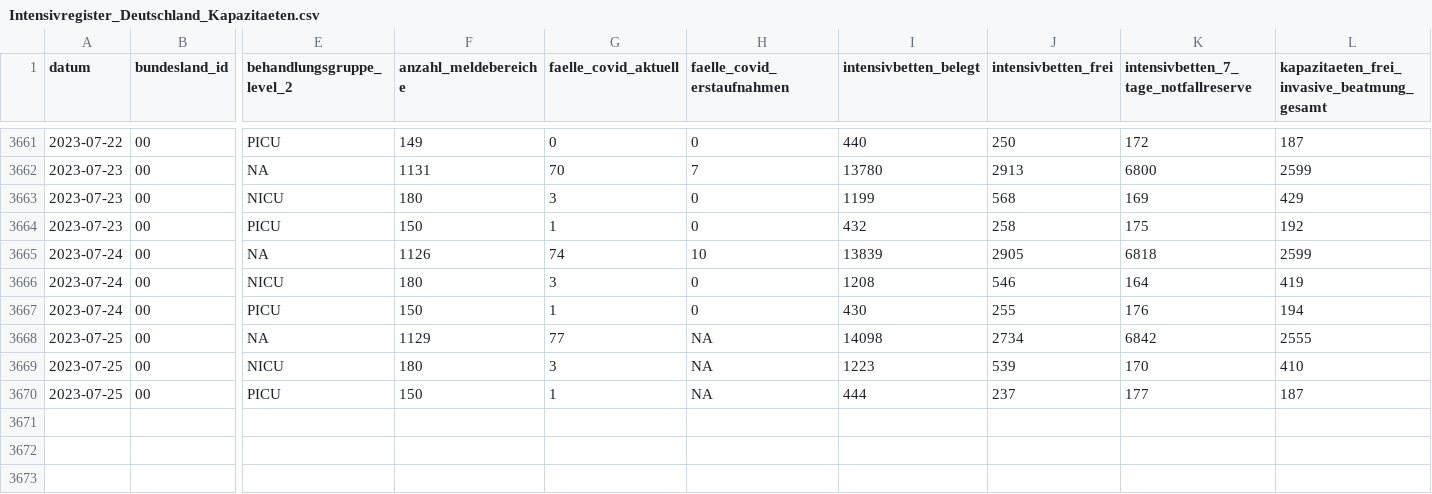
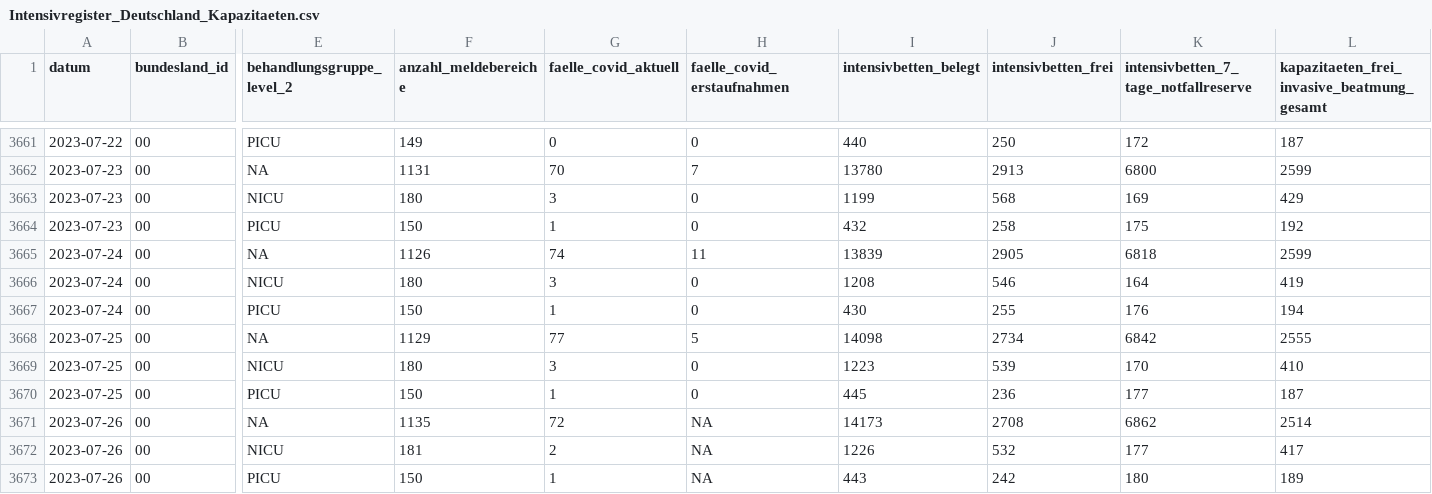
Before and after one commit to robert-koch-institut/Intensivkapazitaeten_und_COVID-19-Intensivbettenbelegung_in_Deutschland, a CSV file: Intensivregister_Deutschland_Kapazitaeten.csv, drawn as a sheet; only a part is shown, gaps mark what is left out; rows hold the shown columns only; the diff names each change by its address in the sheet, - before the commit and + after, or states it on an @@ line.

```diff
--- a/Intensivregister_Deutschland_Kapazitaeten.csv
+++ b/Intensivregister_Deutschland_Kapazitaeten.csv
-H3665 (faelle_covid_erstaufnahmen): 10
+H3665 (faelle_covid_erstaufnahmen): 11
-H3668 (faelle_covid_erstaufnahmen): NA
+H3668 (faelle_covid_erstaufnahmen): 5
-H3669:H3670 (faelle_covid_erstaufnahmen): NA
+H3669:H3670 (faelle_covid_erstaufnahmen): 0
-I3670 (intensivbetten_belegt): 444
+I3670 (intensivbetten_belegt): 445
-J3670 (intensivbetten_frei): 237
+J3670 (intensivbetten_frei): 236
+row 3671: 2023-07-26 | 00 | NA | 1135 | 72 | NA | 14173 | 2708 | 6862 | 2514
+row 3672: 2023-07-26 | 00 | NICU | 181 | 2 | NA | 1226 | 532 | 177 | 417
+row 3673: 2023-07-26 | 00 | PICU | 150 | 1 | NA | 443 | 242 | 180 | 189
```
Also changed, not shown: Intensivregister_Deutschland_Altersgruppen.csv, 7 other files.
